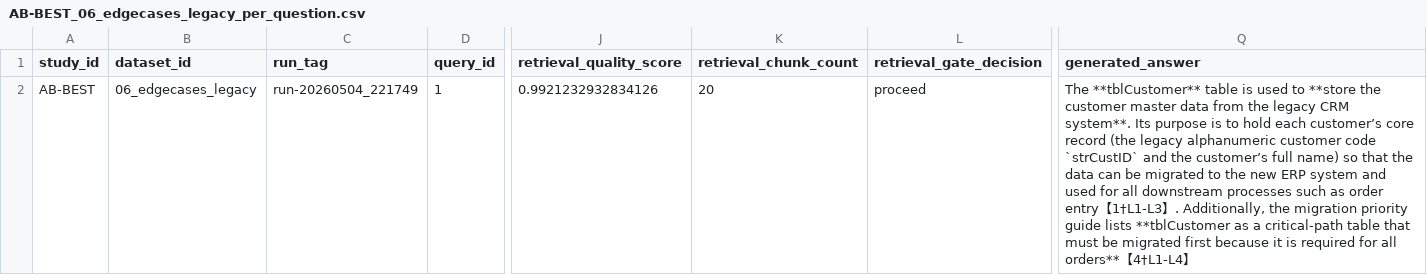
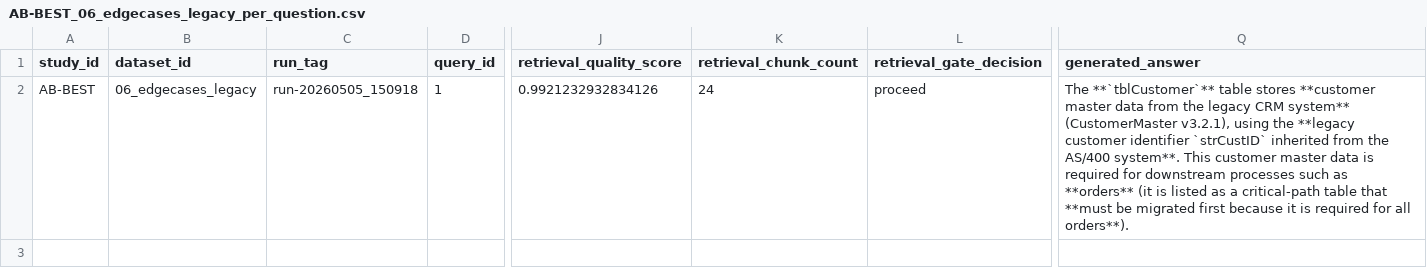
Before and after one commit to LookUpMark/thesis, a CSV file: outputs/ablation/AB-BEST/datasets/06_edgecases_legacy/thesis/AB-BEST_06_edgecases_legacy_per_question.csv, drawn as a sheet; only a part is shown, gaps mark what is left out; the diff names each change by its address in the sheet, - before the commit and + after, or states it on an @@ line.

```diff
--- a/outputs/ablation/AB-BEST/datasets/06_edgecases_legacy/thesis/AB-BEST_06_edgecases_legacy_per_question.csv
+++ b/outputs/ablation/AB-BEST/datasets/06_edgecases_legacy/thesis/AB-BEST_06_edgecases_legacy_per_question.csv
-C2 (run_tag): run-20260504_221749
+C2 (run_tag): run-20260505_150918
-K2 (retrieval_chunk_count): 20
+K2 (retrieval_chunk_count): 24
-Q2 (generated_answer): The **tblCustomer** table is used to **store the customer master data from the legacy CRM system**. Its purpose is to hold each customer’s core record (the legacy alphanumeric customer code `strCustID` and the customer’s full name) so that the data can be migrated to the new ERP system and used for all downstream processes such as order entry【1†L1-L3】. Additionally, the migration priority guide lists **tblCustomer as a critical‑path table that must be migrated first because it is required for all orders**【4†L1-L4】
+Q2 (generated_answer): The **`tblCustomer`** table stores **customer master data from the legacy CRM system** (CustomerMaster v3.2.1), using the **legacy customer identifier `strCustID` inherited from the AS/400 system**. This customer master data is required for downstream processes such as **orders** (it is listed as a critical-path table that **must be migrated first because it is required for all orders**).
```
Also changed, not shown: outputs/ablation/AB-BEST/datasets/01_basics_ecommerce/thesis/AB-BEST_01_basics_ecommerce_summary.csv, outputs/ablation/AB-BEST/datasets/02_intermediate_finance/thesis/AB-BEST_02_intermediate_finance_per_question.csv, 44 other files.
